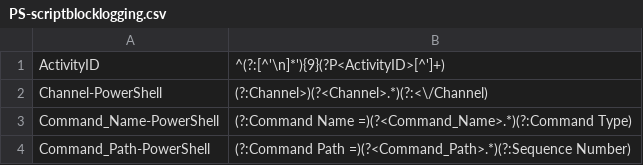
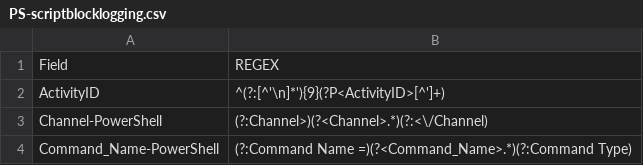
Before and after one commit to acHQue/PowerShell-Scriptblock-Logging-Splunk, a CSV file: PS-scriptblocklogging.csv, drawn as a sheet; only a part is shown; the shorter side is filled out with more unchanged rows.

Commit message:
Update PS-scriptblocklogging.csv

```diff
--- a/PS-scriptblocklogging.csv
+++ b/PS-scriptblocklogging.csv
@@ -1 +1,2 @@
+Field,REGEX
 ActivityID,^(?:[^'\n]*'){9}(?P<ActivityID>[^']+)
```
